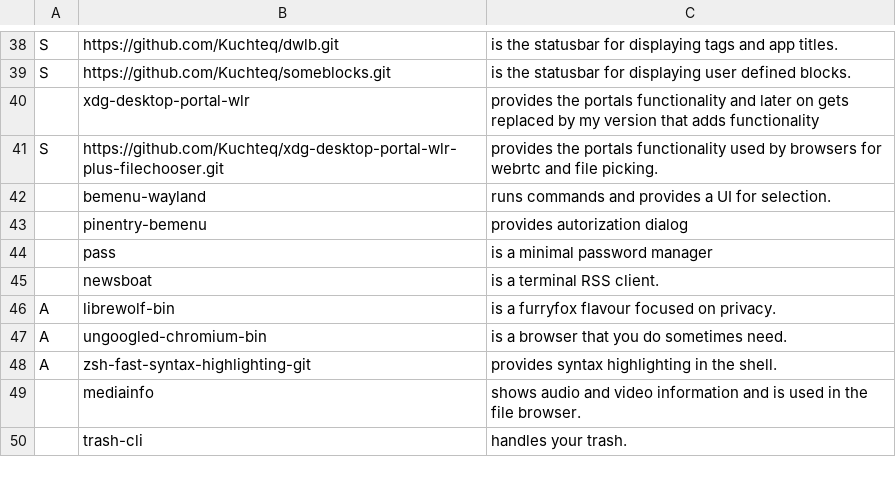
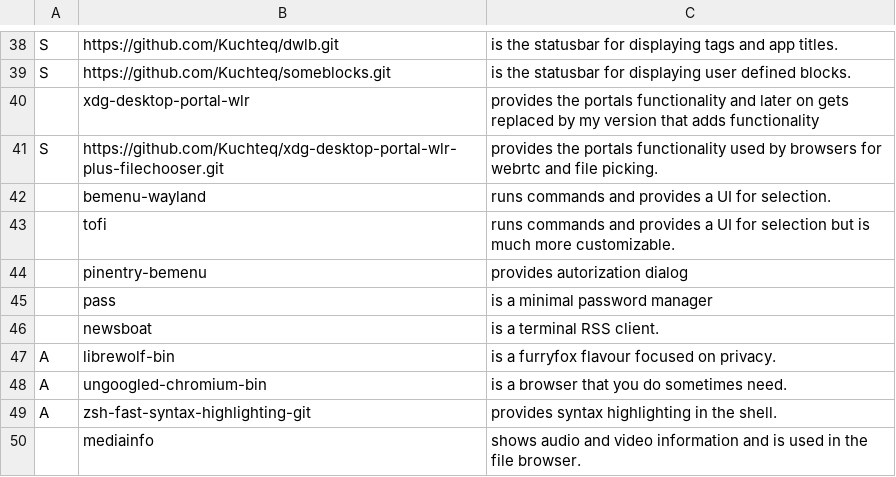
Before and after one commit to Kuchteq/MARBS, a CSV file: static/progs.csv, drawn as a sheet; only a part is shown, gaps mark what is left out; the shorter side is filled out with more unchanged rows.

Commit message:
Add tofi

```diff
--- a/static/progs.csv
+++ b/static/progs.csv
@@ -42,2 +42,3 @@ S,https://github.com/Kuchteq/xdg-desktop-portal-wlr-plus-filechooser.git, "provi
 ,bemenu-wayland, "runs commands and provides a UI for selection."
+,tofi, "runs commands and provides a UI for selection but is much more customizable."
 ,pinentry-bemenu, "provides autorization dialog"
```
